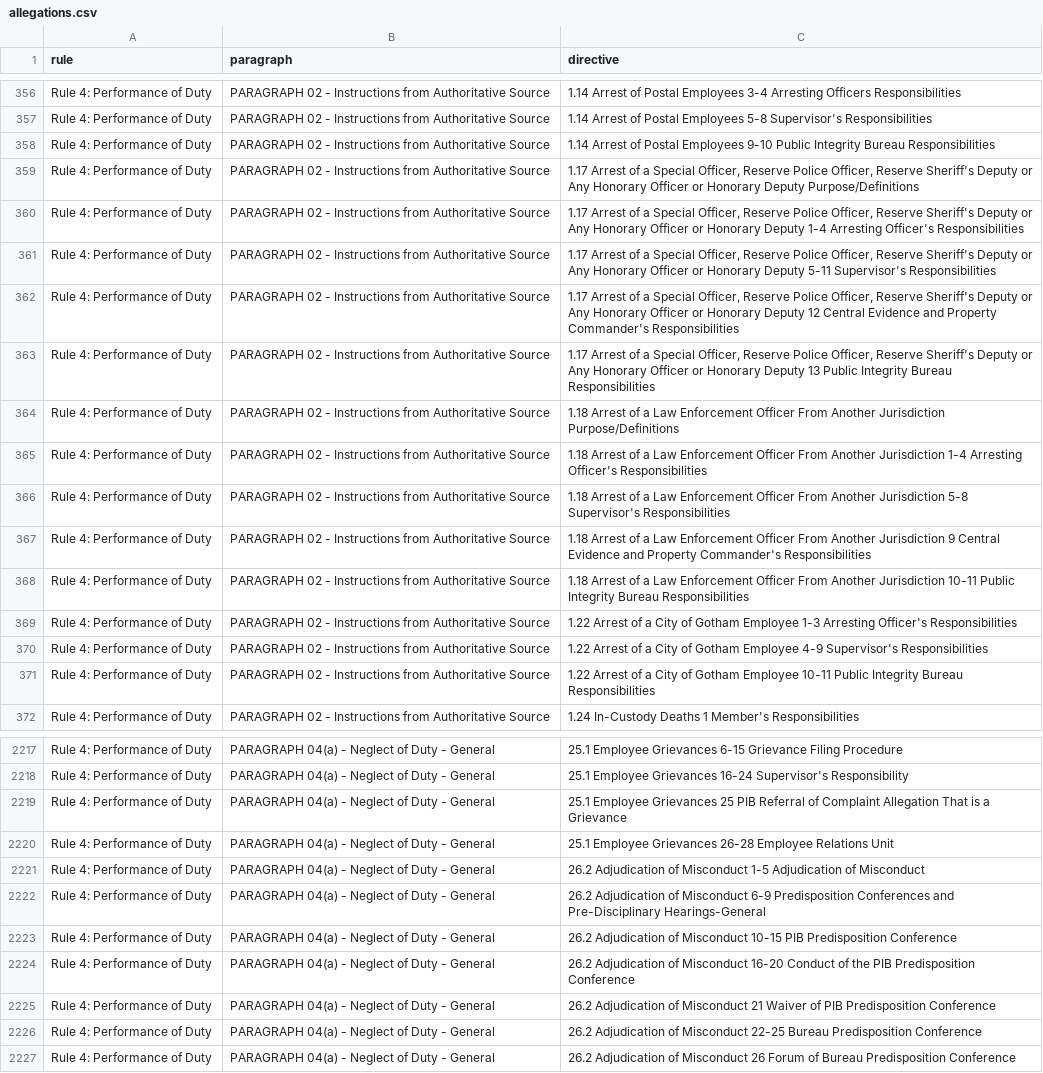
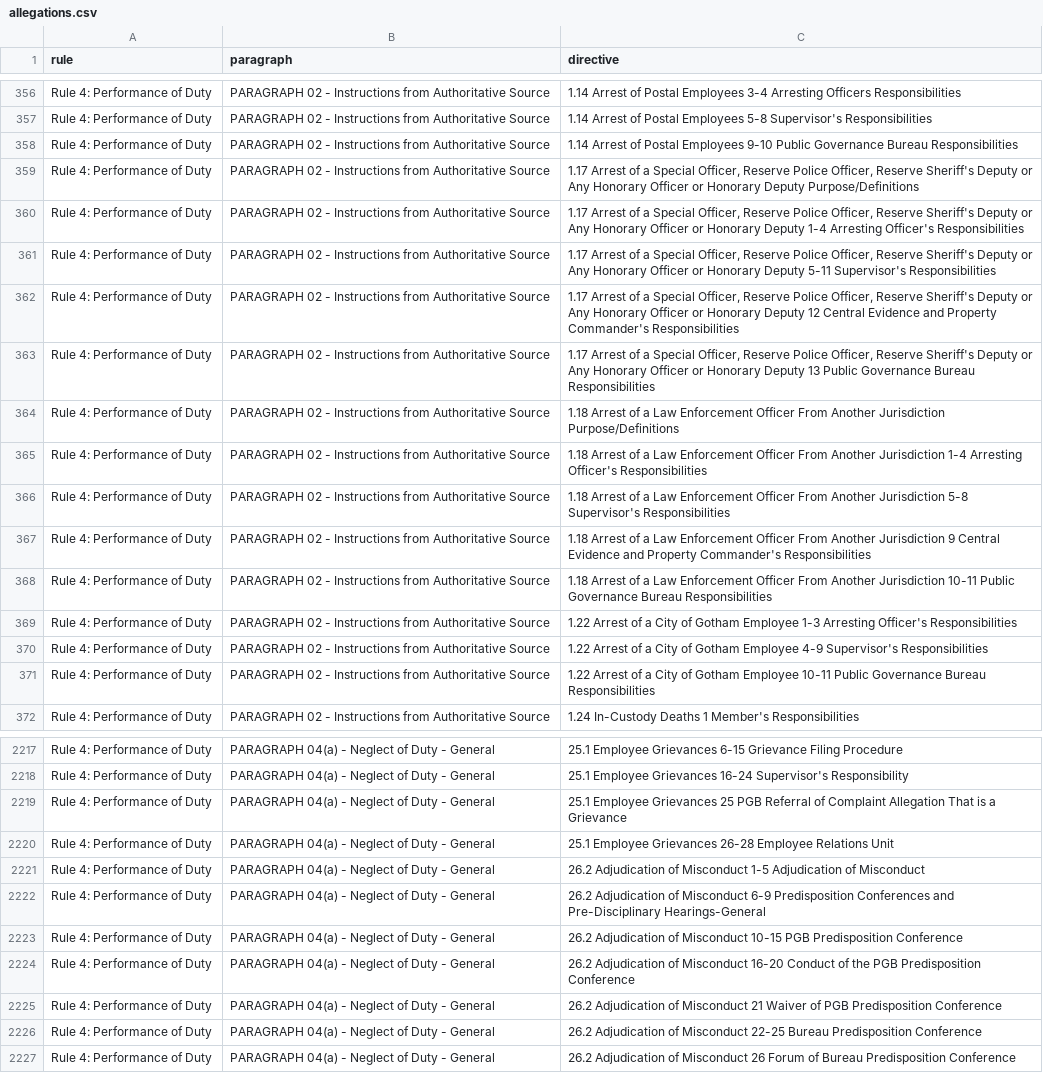
Before and after one commit to PublicDataWorks/instance_files_pm, a CSV file: instance-files/localstack-seed-files/allegations.csv, drawn as a sheet; only a part is shown, gaps mark what is left out; the diff covers the shown part only.

```diff
--- a/instance-files/localstack-seed-files/allegations.csv
+++ b/instance-files/localstack-seed-files/allegations.csv
@@ -357,3 +357,3 @@ Rule 4: Performance of Duty,PARAGRAPH 02 - Instructions from Authoritative Sourc
 Rule 4: Performance of Duty,PARAGRAPH 02 - Instructions from Authoritative Source,1.14 Arrest of Postal Employees 5-8 Supervisor's Responsibilities
-Rule 4: Performance of Duty,PARAGRAPH 02 - Instructions from Authoritative Source,1.14 Arrest of Postal Employees 9-10 Public Integrity Bureau Responsibilities
+Rule 4: Performance of Duty,PARAGRAPH 02 - Instructions from Authoritative Source,1.14 Arrest of Postal Employees 9-10 Public Governance Bureau Responsibilities
 Rule 4: Performance of Duty,PARAGRAPH 02 - Instructions from Authoritative Source,"1.17 Arrest of a Special Officer, Reserve Police Officer, Reserve Sheriff's Deputy or Any Honorary Officer or Honorary Deputy  Purpose/Definitions"
@@ -362,3 +362,3 @@ Rule 4: Performance of Duty,PARAGRAPH 02 - Instructions from Authoritative Sourc
 Rule 4: Performance of Duty,PARAGRAPH 02 - Instructions from Authoritative Source,"1.17 Arrest of a Special Officer, Reserve Police Officer, Reserve Sheriff's Deputy or Any Honorary Officer or Honorary Deputy 12 Central Evidence and Property Commander's Responsibilities"
-Rule 4: Performance of Duty,PARAGRAPH 02 - Instructions from Authoritative Source,"1.17 Arrest of a Special Officer, Reserve Police Officer, Reserve Sheriff's Deputy or Any Honorary Officer or Honorary Deputy 13 Public Integrity Bureau Responsibilities"
+Rule 4: Performance of Duty,PARAGRAPH 02 - Instructions from Authoritative Source,"1.17 Arrest of a Special Officer, Reserve Police Officer, Reserve Sheriff's Deputy or Any Honorary Officer or Honorary Deputy 13 Public Governance Bureau Responsibilities"
 Rule 4: Performance of Duty,PARAGRAPH 02 - Instructions from Authoritative Source,1.18 Arrest of a Law Enforcement Officer From Another Jurisdiction  Purpose/Definitions
@@ -367,6 +367,6 @@ Rule 4: Performance of Duty,PARAGRAPH 02 - Instructions from Authoritative Sourc
 Rule 4: Performance of Duty,PARAGRAPH 02 - Instructions from Authoritative Source,1.18 Arrest of a Law Enforcement Officer From Another Jurisdiction 9 Central Evidence and Property Commander's Responsibilities
-Rule 4: Performance of Duty,PARAGRAPH 02 - Instructions from Authoritative Source,1.18 Arrest of a Law Enforcement Officer From Another Jurisdiction 10-11 Public Integrity Bureau Responsibilities
+Rule 4: Performance of Duty,PARAGRAPH 02 - Instructions from Authoritative Source,1.18 Arrest of a Law Enforcement Officer From Another Jurisdiction 10-11 Public Governance Bureau Responsibilities
 Rule 4: Performance of Duty,PARAGRAPH 02 - Instructions from Authoritative Source,1.22 Arrest of a City of Gotham Employee 1-3 Arresting Officer's Responsibilities
 Rule 4: Performance of Duty,PARAGRAPH 02 - Instructions from Authoritative Source,1.22 Arrest of a City of Gotham Employee 4-9 Supervisor's Responsibilities
-Rule 4: Performance of Duty,PARAGRAPH 02 - Instructions from Authoritative Source,1.22 Arrest of a City of Gotham Employee 10-11 Public Integrity Bureau Responsibilities
+Rule 4: Performance of Duty,PARAGRAPH 02 - Instructions from Authoritative Source,1.22 Arrest of a City of Gotham Employee 10-11 Public Governance Bureau Responsibilities
 Rule 4: Performance of Duty,PARAGRAPH 02 - Instructions from Authoritative Source,1.24 In-Custody Deaths 1 Member's Responsibilities
@@ -2218,3 +2218,3 @@ Rule 4: Performance of Duty,PARAGRAPH 04(a) - Neglect of Duty - General,25.1 Emp
 Rule 4: Performance of Duty,PARAGRAPH 04(a) - Neglect of Duty - General,25.1 Employee Grievances 16-24 Supervisor's Responsibility
-Rule 4: Performance of Duty,PARAGRAPH 04(a) - Neglect of Duty - General,25.1 Employee Grievances 25 PIB Referral of Complaint Allegation That is a Grievance
+Rule 4: Performance of Duty,PARAGRAPH 04(a) - Neglect of Duty - General,25.1 Employee Grievances 25 PGB Referral of Complaint Allegation That is a Grievance
 Rule 4: Performance of Duty,PARAGRAPH 04(a) - Neglect of Duty - General,25.1 Employee Grievances 26-28 Employee Relations Unit
@@ -2222,5 +2222,5 @@ Rule 4: Performance of Duty,PARAGRAPH 04(a) - Neglect of Duty - General,26.2 Adj
 Rule 4: Performance of Duty,PARAGRAPH 04(a) - Neglect of Duty - General,26.2 Adjudication of Misconduct 6-9 Predisposition Conferences and Pre-Disciplinary Hearings-General
-Rule 4: Performance of Duty,PARAGRAPH 04(a) - Neglect of Duty - General,26.2 Adjudication of Misconduct 10-15 PIB Predisposition Conference
-Rule 4: Performance of Duty,PARAGRAPH 04(a) - Neglect of Duty - General,26.2 Adjudication of Misconduct 16-20 Conduct of the PIB Predisposition Conference
-Rule 4: Performance of Duty,PARAGRAPH 04(a) - Neglect of Duty - General,26.2 Adjudication of Misconduct 21 Waiver of PIB Predisposition Conference
+Rule 4: Performance of Duty,PARAGRAPH 04(a) - Neglect of Duty - General,26.2 Adjudication of Misconduct 10-15 PGB Predisposition Conference
+Rule 4: Performance of Duty,PARAGRAPH 04(a) - Neglect of Duty - General,26.2 Adjudication of Misconduct 16-20 Conduct of the PGB Predisposition Conference
+Rule 4: Performance of Duty,PARAGRAPH 04(a) - Neglect of Duty - General,26.2 Adjudication of Misconduct 21 Waiver of PGB Predisposition Conference
 Rule 4: Performance of Duty,PARAGRAPH 04(a) - Neglect of Duty - General,26.2 Adjudication of Misconduct 22-25 Bureau Predisposition Conference
```
Also changed, not shown: 50 edited cells elsewhere in this file, instance-files/localstack-seed-files/officerSeedData.csv, 11 other files.
